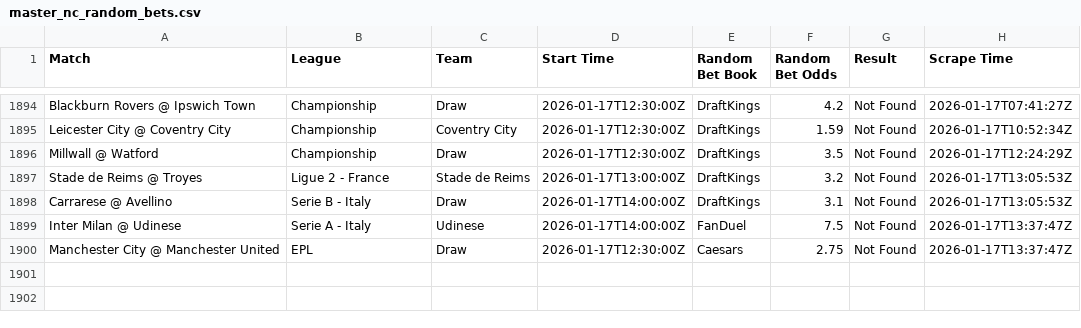
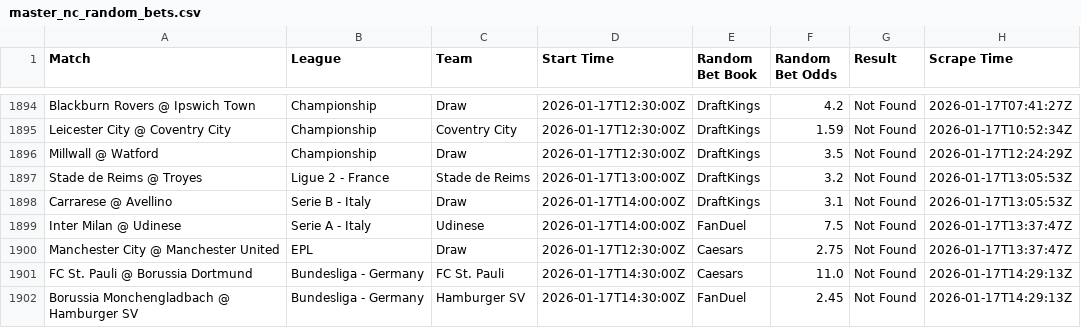
Before and after one commit to aqsmith02/paper-betting-tracker, a CSV file: data/master_nc_random_bets.csv, drawn as a sheet; only a part is shown, gaps mark what is left out; the diff names each change by its address in the sheet, - before the commit and + after, or states it on an @@ line.

```diff
--- a/data/master_nc_random_bets.csv
+++ b/data/master_nc_random_bets.csv
+row 1901: FC St. Pauli @ Borussia Dortmund | Bundesliga - Germany | FC St. Pauli | 2026-01-17T14:30:00Z | Caesars | 11.0 | Not Found | 2026-01-17T14:29:13Z
+row 1902: Borussia Monchengladbach @ Hamburger SV | Bundesliga - Germany | Hamburger SV | 2026-01-17T14:30:00Z | FanDuel | 2.45 | Not Found | 2026-01-17T14:29:13Z
```
Also changed, not shown: data/master_nc_random_full.csv.
